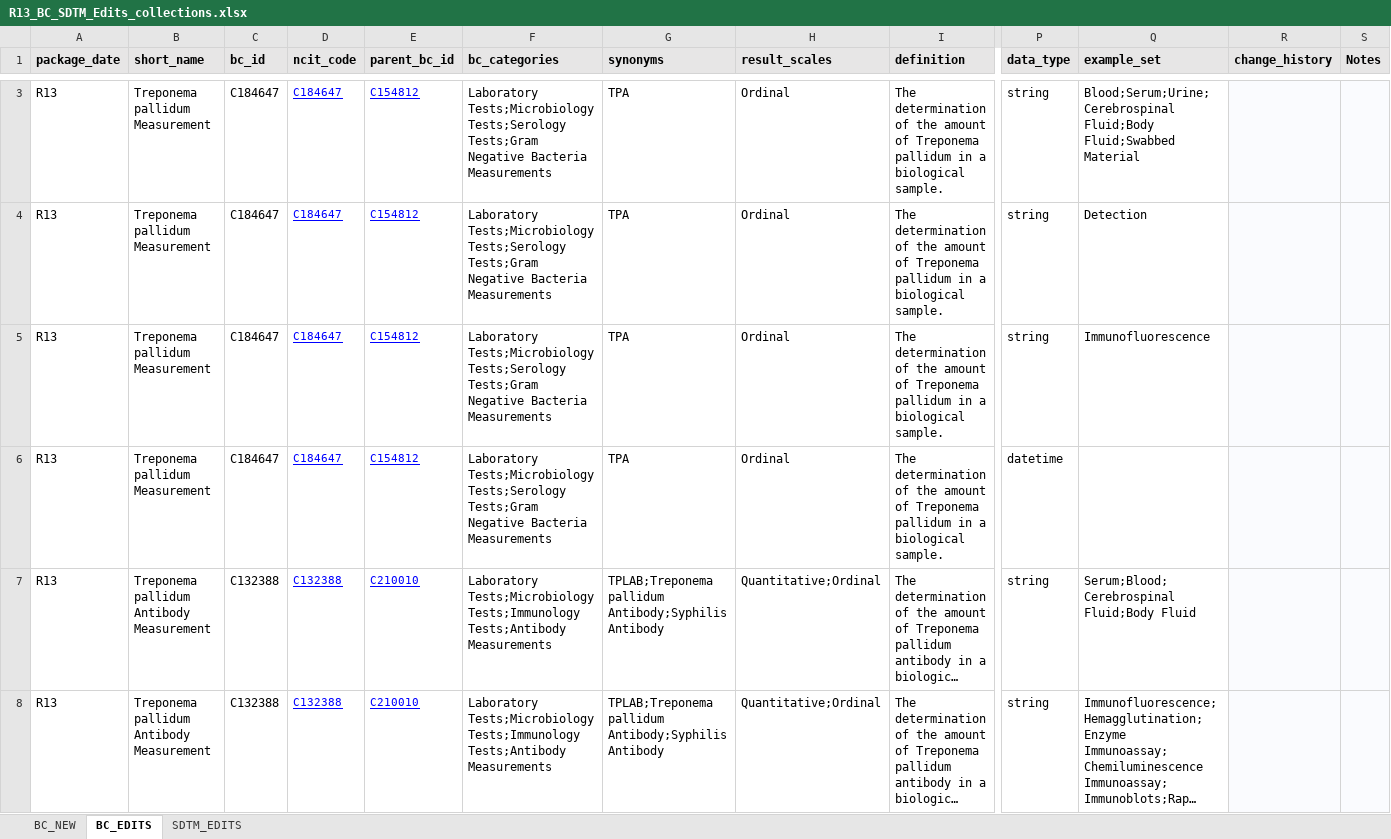
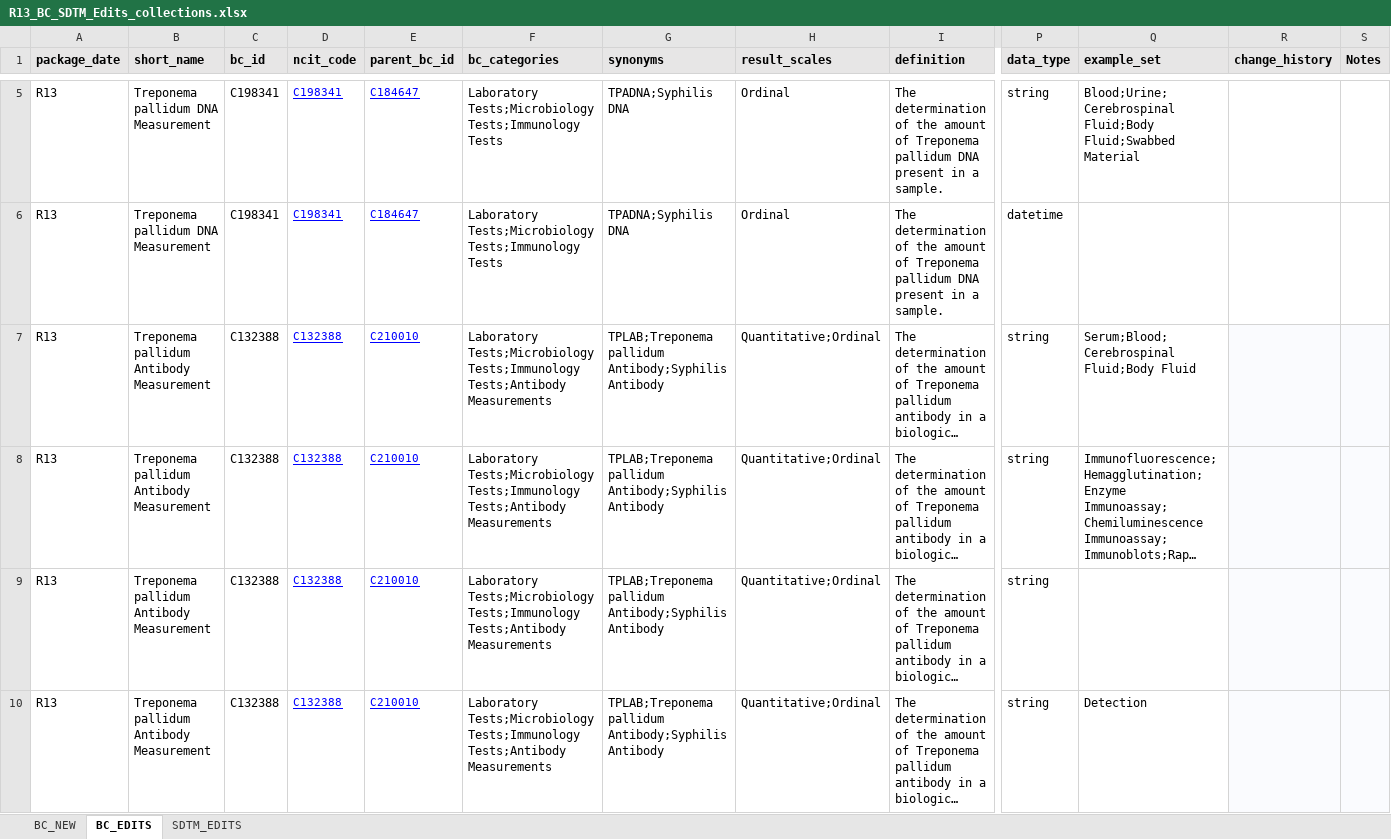
Before and after one commit to cdisc-org/COSMoS, an Excel workbook: curation/draft/package13/R13_BC_SDTM_Edits_collections.xlsx, sheet BC_EDITS, drawn as a sheet; only a part is shown, gaps mark what is left out; the shorter side is filled out with more unchanged rows; long unchanged cells end in …; values as stored, in another font and other column widths than the file's, no borders; removed rows and columns are numbered as before the commit, all else as after; rows hold the shown columns only; the diff covers the shown part only; the diff names each change by its address in the sheet, - before the commit and + after, or states it on an @@ line.

```diff
--- a/curation/draft/package13/R13_BC_SDTM_Edits_collections.xlsx (sheet BC_EDITS)
+++ b/curation/draft/package13/R13_BC_SDTM_Edits_collections.xlsx (sheet BC_EDITS)
-B5 (short_name): Treponema pallidum Measurement
+B5 (short_name): Treponema pallidum DNA Measurement
-C5 (bc_id): C184647
+C5 (bc_id): C198341
-D5 (ncit_code): C184647
+D5 (ncit_code): C198341
-E5 (parent_bc_id): C154812
+E5 (parent_bc_id): C184647
-F5 (bc_categories): Laboratory Tests;Microbiology Tests;Serology Tests;Gram Negative Bacteria Measurements
+F5 (bc_categories): Laboratory Tests;Microbiology Tests;Immunology Tests
-G5 (synonyms): TPA
+G5 (synonyms): TPADNA;Syphilis DNA
-I5 (definition): …Treponema pallidum in a biological sample.
+I5 (definition): …Treponema pallidum DNA present in a sample.
-Q5 (example_set): Blood;Serum;Urine;Cerebrospinal Fluid;Body Fluid;Swabbed…
+Q5 (example_set): Blood;Urine;Cerebrospinal Fluid;Body Fluid;Swabbed…
-R5:S5 fill: #FAFBFE
+R5:S5 fill: none
-row 4: R13 | Treponema pallidum Measurement | C184647 | C184647 | C154812 | Laboratory Tests;Microbiology Tests;Serology Tests;Gram Negative Bacteria Measurements | TPA | Ordinal | The determination of the amount of Treponema pallidum in a biological sample. | string | Detection
-row 5: R13 | Treponema pallidum Measurement | C184647 | C184647 | C154812 | Laboratory Tests;Microbiology Tests;Serology Tests;Gram Negative Bacteria Measurements | TPA | Ordinal | The determination of the amount of Treponema pallidum in a biological sample. | string | Immunofluorescence
-B6 (short_name): Treponema pallidum Measurement
+B6 (short_name): Treponema pallidum DNA Measurement
-C6 (bc_id): C184647
+C6 (bc_id): C198341
-D6 (ncit_code): C184647
+D6 (ncit_code): C198341
-E6 (parent_bc_id): C154812
+E6 (parent_bc_id): C184647
-F6 (bc_categories): Laboratory Tests;Microbiology Tests;Serology Tests;Gram Negative Bacteria Measurements
+F6 (bc_categories): Laboratory Tests;Microbiology Tests;Immunology Tests
-G6 (synonyms): TPA
+G6 (synonyms): TPADNA;Syphilis DNA
-I6 (definition): …Treponema pallidum in a biological sample.
+I6 (definition): …Treponema pallidum DNA present in a sample.
-R6:S6 fill: #FAFBFE
+R6:S6 fill: none
```
Also changed, not shown: 2 added rows, 18 edited cells and cell formats elsewhere in this sheet, sheet SDTM_EDITS, sheet BC_NEW, 17 other files.
